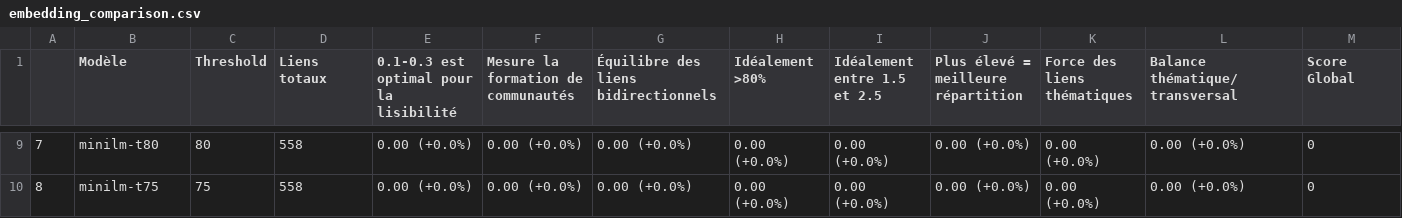
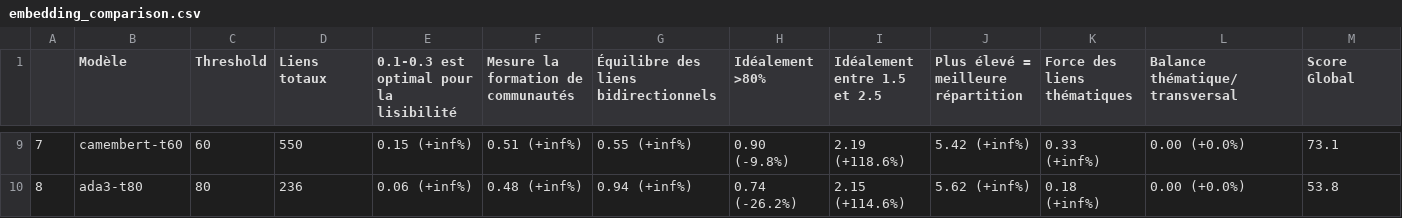
Before and after one commit to friteuseb/seoanalyse, a CSV file: coconAnalyser/embedding_comparison.csv, drawn as a sheet; only a part is shown, gaps mark what is left out; the diff covers the shown part only.

```diff
--- a/coconAnalyser/embedding_comparison.csv
+++ b/coconAnalyser/embedding_comparison.csv
@@ -9,2 +9,2 @@
-7,minilm-t80,80,558,0.00 (+0.0%),0.00 (+0.0%),0.00 (+0.0%),0.00 (+0.0%),0.00 (+0.0%),0.00 (+0.0%),0.00 (+0.0%),0.00 (+0.0%),0
-8,minilm-t75,75,558,0.00 (+0.0%),0.00 (+0.0%),0.00 (+0.0%),0.00 (+0.0%),0.00 (+0.0%),0.00 (+0.0%),0.00 (+0.0%),0.00 (+0.0%),0
+7,camembert-t60,60,550,0.15 (+inf%),0.51 (+inf%),0.55 (+inf%),0.90 (-9.8%),2.19 (+118.6%),5.42 (+inf%),0.33 (+inf%),0.00 (+0.0%),73.1
+8,ada3-t80,80,236,0.06 (+inf%),0.48 (+inf%),0.94 (+inf%),0.74 (-26.2%),2.15 (+114.6%),5.62 (+inf%),0.18 (+inf%),0.00 (+0.0%),53.8
```
Also changed, not shown: 102 edited cells elsewhere in this file, 6 other files.
